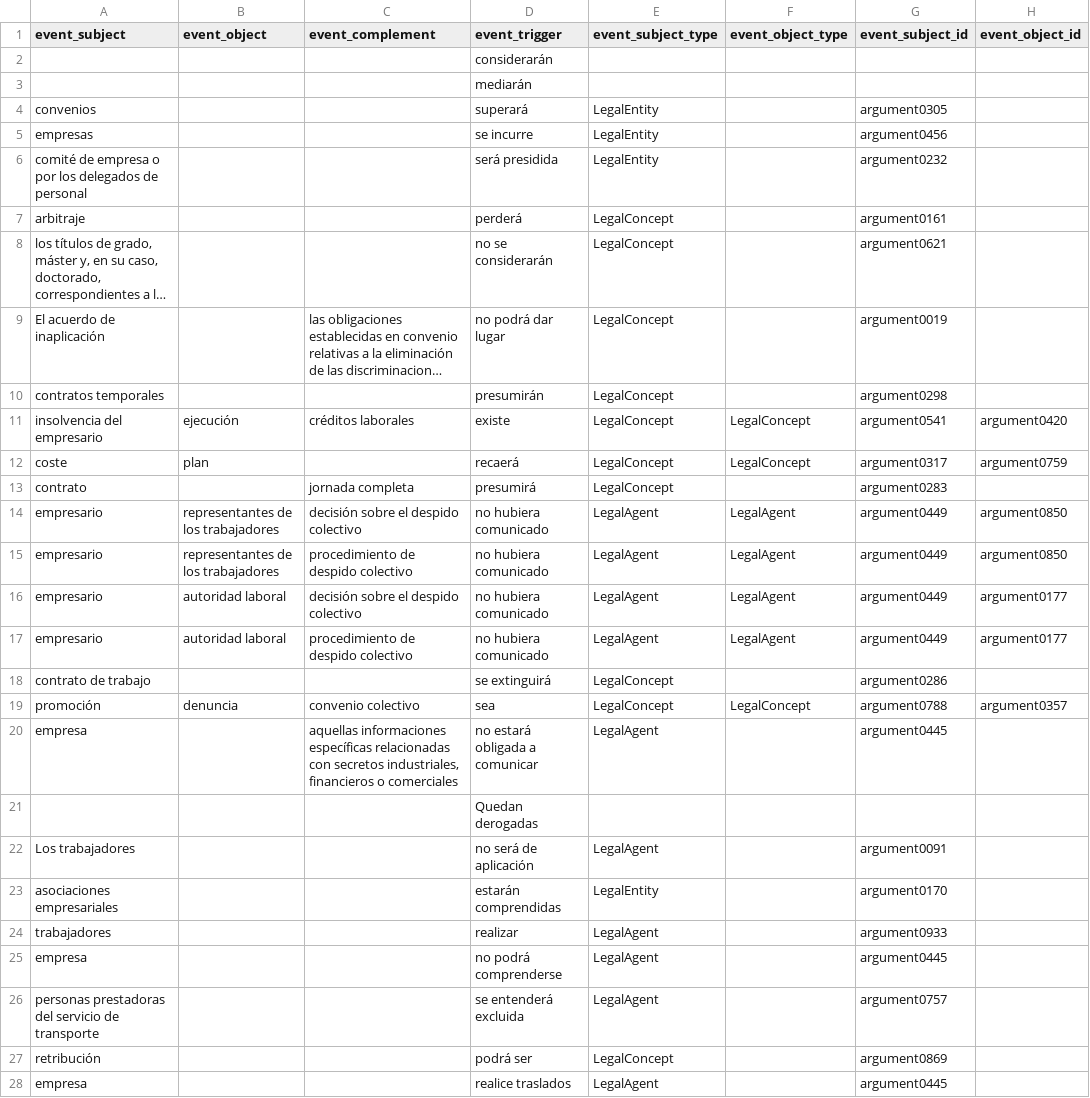
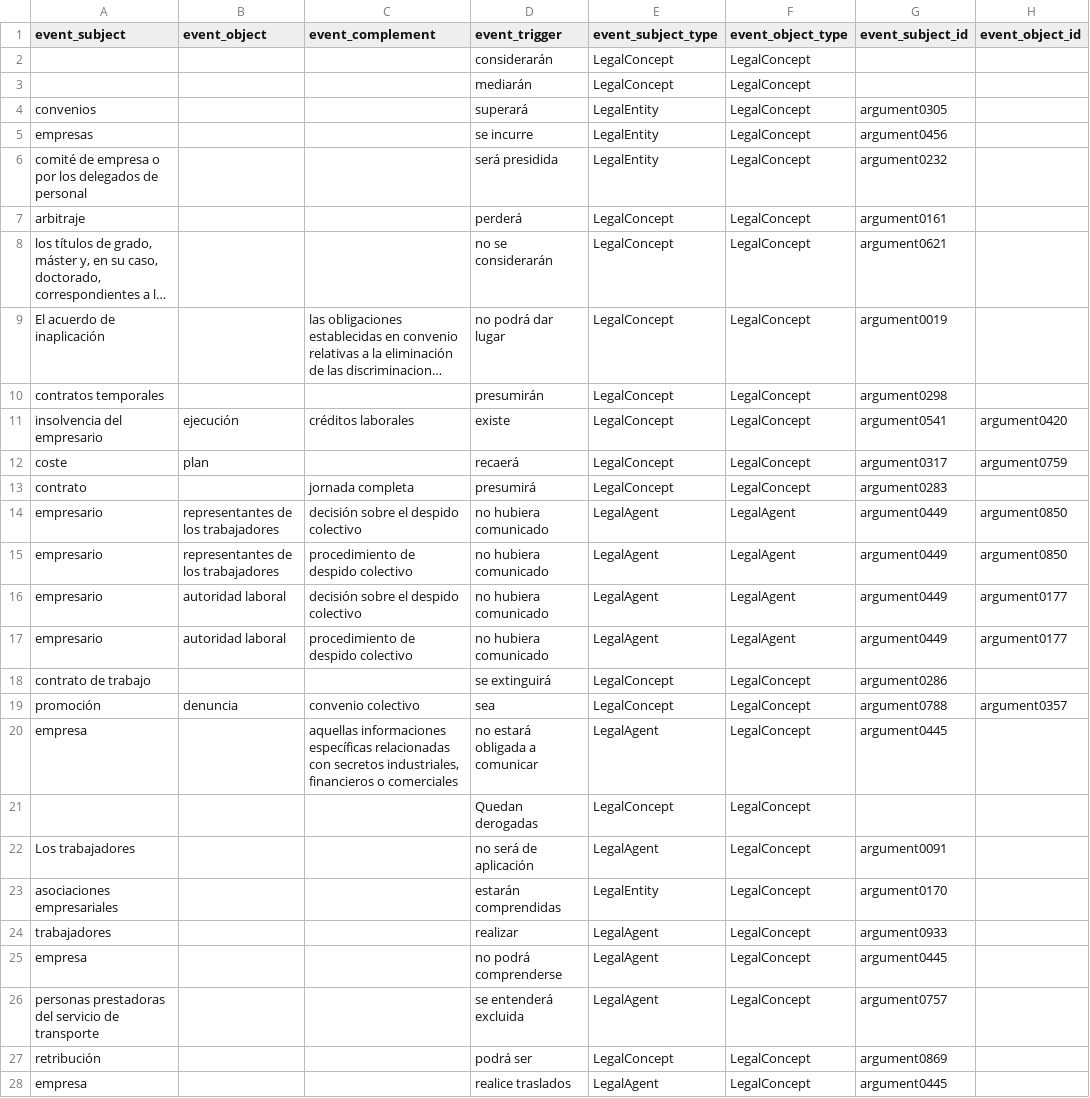
Before and after one commit to gabyarte/event-extraction-small-corpus, a CSV file: data/analysis/statutes-events/noright/statute-no-right-dataset.csv, drawn as a sheet; only a part is shown; long unchanged cells end in …; the diff covers the shown part only; the diff names each change by its address in the sheet, - before the commit and + after, or states it on an @@ line.

Commit message:
feat: Build RDF from mapping
* Fix events preprocessing
* Divide events dataset to avoid null entities
* Add query examples

```diff
--- a/data/analysis/statutes-events/noright/statute-no-right-dataset.csv
+++ b/data/analysis/statutes-events/noright/statute-no-right-dataset.csv
-E2:E3 (event_subject_type): (empty)
+E2:E3 (event_subject_type): LegalConcept
-F2:F10 (event_object_type): (empty)
+F2:F10 (event_object_type): LegalConcept
-F13 (event_object_type): (empty)
+F13 (event_object_type): LegalConcept
-F18 (event_object_type): (empty)
+F18 (event_object_type): LegalConcept
-F20:F28 (event_object_type): (empty)
+F20:F28 (event_object_type): LegalConcept
-E21 (event_subject_type): (empty)
+E21 (event_subject_type): LegalConcept
```
Also changed, not shown: 132 edited cells elsewhere in this file, data/analysis/statutes-events/privilege/statute-privilege-dataset.csv, 24 other files.
